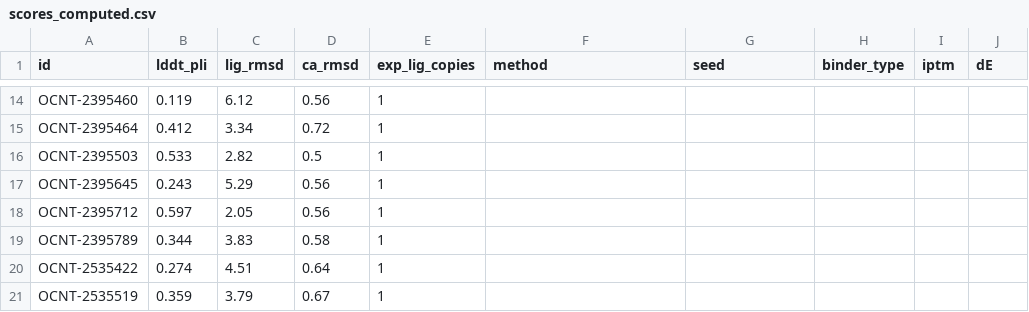
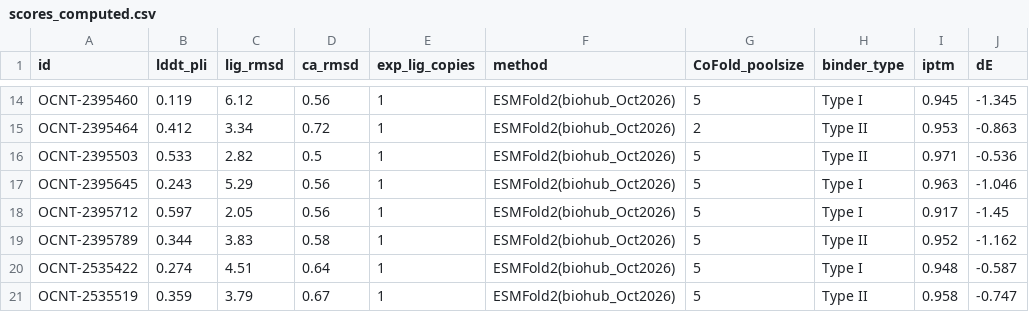
Before and after one commit to bdelabarreC/bdelabarreC-OpenADMET-Cyp3A4-Structure-Challenge, a CSV file: docs/viewer/submissions/9A/scores_computed.csv, drawn as a sheet; only a part is shown, gaps mark what is left out; the diff covers the shown part only; the diff names each change by its address in the sheet, - before the commit and + after, or states it on an @@ line.

```diff
--- a/docs/viewer/submissions/9A/scores_computed.csv
+++ b/docs/viewer/submissions/9A/scores_computed.csv
-G1: seed
+G1: CoFold_poolsize
-F14:F21 (method): (empty)
+F14:F21 (method): ESMFold2(biohub_Oct2026)
-G14 (CoFold_poolsize): (empty)
+G14 (CoFold_poolsize): 5
-H14 (binder_type): (empty)
+H14 (binder_type): Type I
-I14 (iptm): (empty)
+I14 (iptm): 0.945
-J14 (dE): (empty)
+J14 (dE): -1.345
-G15 (CoFold_poolsize): (empty)
+G15 (CoFold_poolsize): 2
-H15:H16 (binder_type): (empty)
+H15:H16 (binder_type): Type II
-I15 (iptm): (empty)
+I15 (iptm): 0.953
-J15 (dE): (empty)
+J15 (dE): -0.863
-G16:G21 (CoFold_poolsize): (empty)
+G16:G21 (CoFold_poolsize): 5
-I16 (iptm): (empty)
+I16 (iptm): 0.971
-J16 (dE): (empty)
+J16 (dE): -0.536
-H17:H18 (binder_type): (empty)
+H17:H18 (binder_type): Type I
-I17 (iptm): (empty)
+I17 (iptm): 0.963
-J17 (dE): (empty)
+J17 (dE): -1.046
-I18 (iptm): (empty)
+I18 (iptm): 0.917
-J18 (dE): (empty)
+J18 (dE): -1.45
-H19 (binder_type): (empty)
+H19 (binder_type): Type II
-I19 (iptm): (empty)
+I19 (iptm): 0.952
-J19 (dE): (empty)
+J19 (dE): -1.162
-H20 (binder_type): (empty)
+H20 (binder_type): Type I
-I20 (iptm): (empty)
+I20 (iptm): 0.948
-J20 (dE): (empty)
+J20 (dE): -0.587
-H21 (binder_type): (empty)
+H21 (binder_type): Type II
-I21 (iptm): (empty)
+I21 (iptm): 0.958
-J21 (dE): (empty)
+J21 (dE): -0.747
```
Also changed, not shown: 60 edited cells elsewhere in this file, 2 other files.
